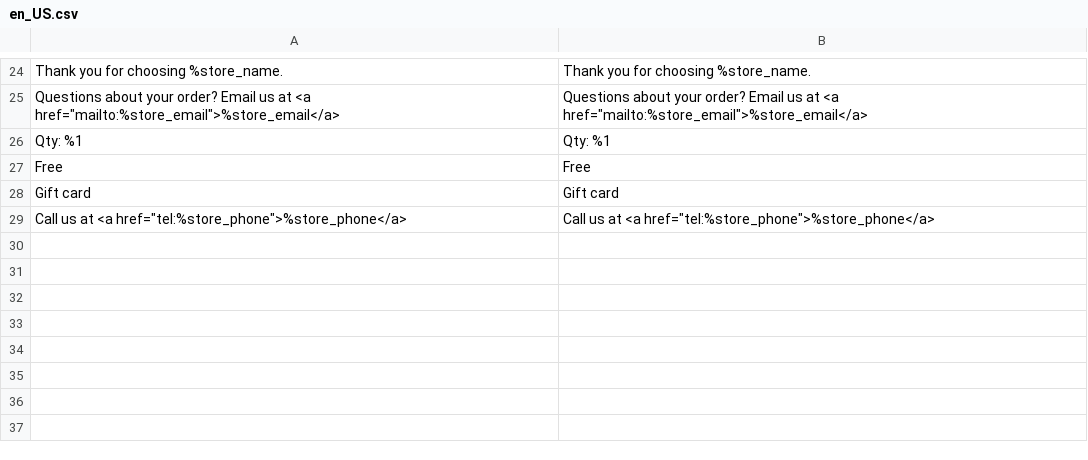
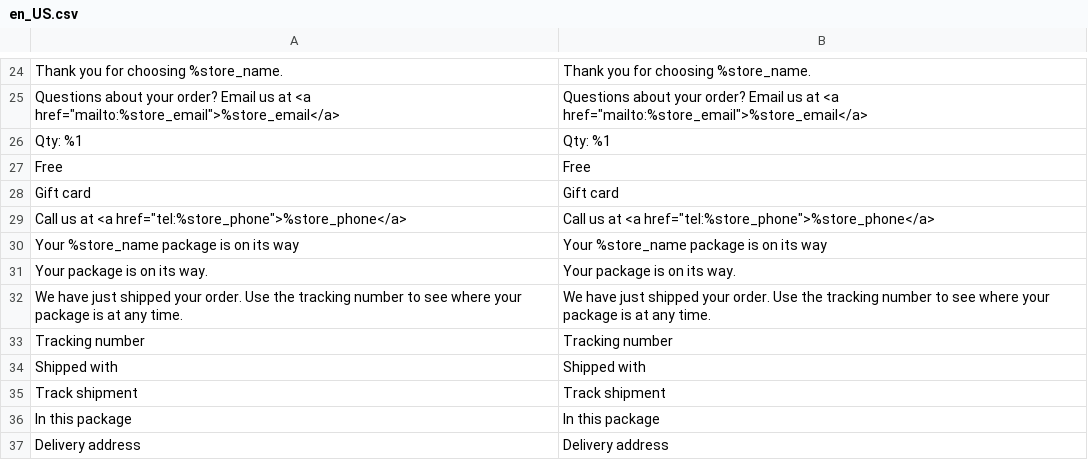
Before and after one commit to pixelperfectat/magento2-module-sales-email, a CSV file: src/i18n/en_US.csv, drawn as a sheet; only a part is shown, gaps mark what is left out; the diff names each change by its address in the sheet, - before the commit and + after, or states it on an @@ line.

```diff
--- a/src/i18n/en_US.csv
+++ b/src/i18n/en_US.csv
+row 30: Your %store_name package is on its way | Your %store_name package is on its way
+row 31: Your package is on its way. | Your package is on its way.
+row 32: We have just shipped your order. Use the tracking number to see where your package is at any time. | We have just shipped your order. Use the tracking number to see where your package is at any time.
+row 33: Tracking number | Tracking number
+row 34: Shipped with | Shipped with
+row 35: Track shipment | Track shipment
+row 36: In this package | In this package
+row 37: Delivery address | Delivery address
```
Also changed, not shown: src/i18n/de_DE.csv, 19 other files.
